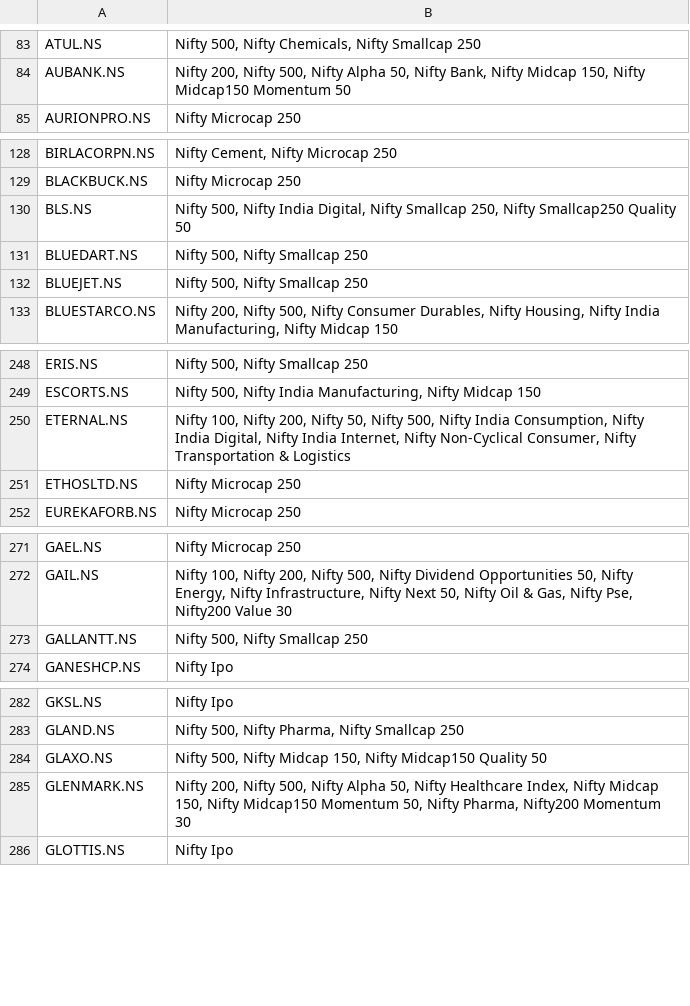
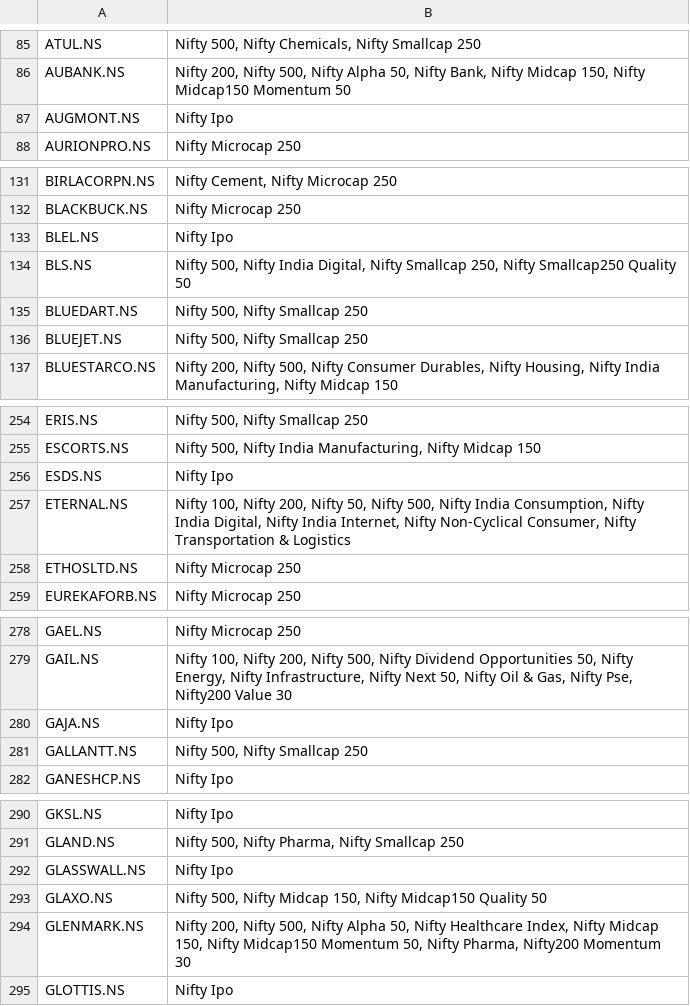
Before and after one commit to deeprohra23-gif/alphascope, a CSV file: data/index_constituents.csv, drawn as a sheet; only a part is shown, gaps mark what is left out; the diff covers the shown part only.

```diff
--- a/data/index_constituents.csv
+++ b/data/index_constituents.csv
@@ -84,2 +86,3 @@ ATUL.NS,"Nifty 500, Nifty Chemicals, Nifty Smallcap 250"
 AUBANK.NS,"Nifty 200, Nifty 500, Nifty Alpha 50, Nifty Bank, Nifty Midcap 150, Nifty Midcap150 Momentum 50"
+AUGMONT.NS,Nifty Ipo
 AURIONPRO.NS,Nifty Microcap 250
@@ -129,2 +132,3 @@ BIRLACORPN.NS,"Nifty Cement, Nifty Microcap 250"
 BLACKBUCK.NS,Nifty Microcap 250
+BLEL.NS,Nifty Ipo
 BLS.NS,"Nifty 500, Nifty India Digital, Nifty Smallcap 250, Nifty Smallcap250 Quality 50"
@@ -249,2 +255,3 @@ ERIS.NS,"Nifty 500, Nifty Smallcap 250"
 ESCORTS.NS,"Nifty 500, Nifty India Manufacturing, Nifty Midcap 150"
+ESDS.NS,Nifty Ipo
 ETERNAL.NS,"Nifty 100, Nifty 200, Nifty 50, Nifty 500, Nifty India Consumption, Nifty India Digital, Nifty India Internet, Nifty Non-Cyclical Consumer, Nifty Transportation & Logistics"
@@ -272,2 +279,3 @@ GAEL.NS,Nifty Microcap 250
 GAIL.NS,"Nifty 100, Nifty 200, Nifty 500, Nifty Dividend Opportunities 50, Nifty Energy, Nifty Infrastructure, Nifty Next 50, Nifty Oil & Gas, Nifty Pse, Nifty200 Value 30"
+GAJA.NS,Nifty Ipo
 GALLANTT.NS,"Nifty 500, Nifty Smallcap 250"
@@ -283,2 +291,3 @@ GKSL.NS,Nifty Ipo
 GLAND.NS,"Nifty 500, Nifty Pharma, Nifty Smallcap 250"
+GLASSWALL.NS,Nifty Ipo
 GLAXO.NS,"Nifty 500, Nifty Midcap 150, Nifty Midcap150 Quality 50"
```
Also changed, not shown: 26 added rows and 1 edited cell elsewhere in this file, data/fundamentals.csv, data/nifty500_symbols.csv, 1 other file.
